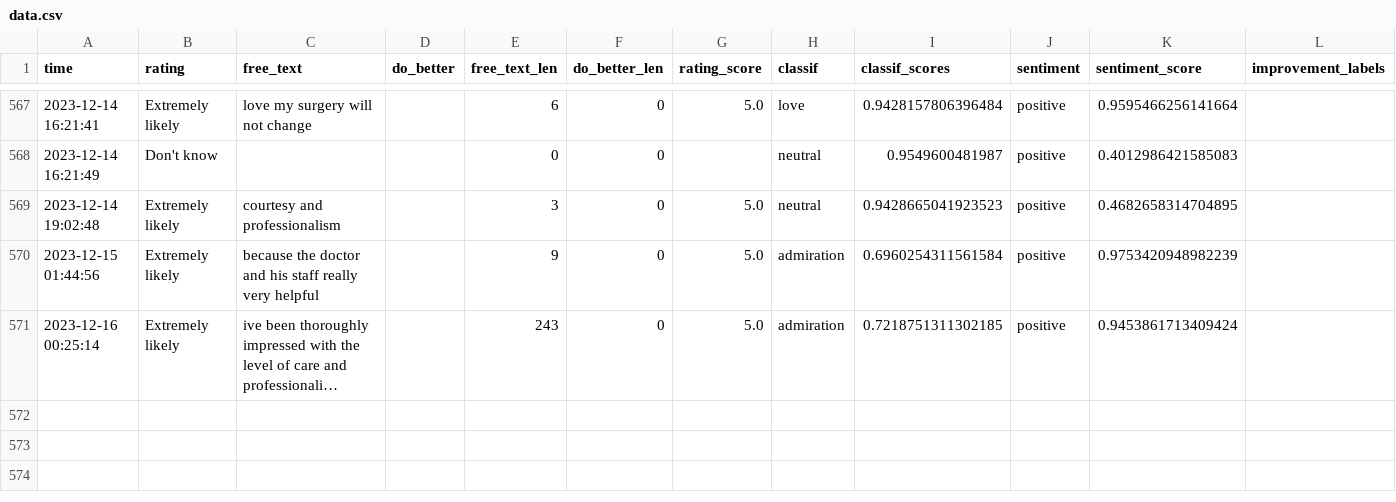
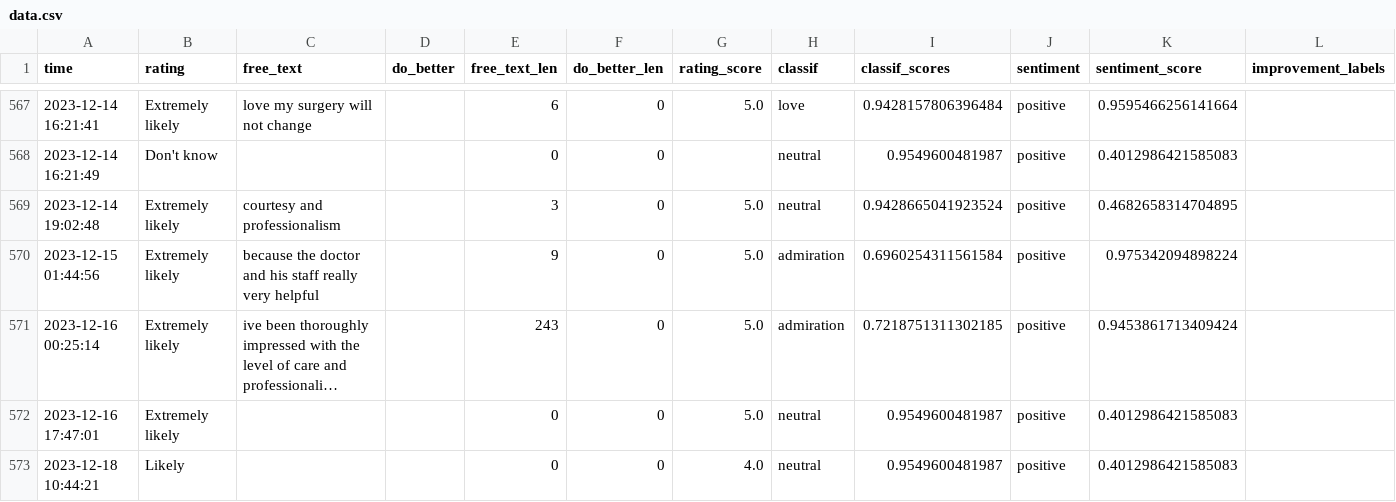
Before and after one commit to janduplessis883/friends-and-family-test-analysis, a CSV file: friendsfamilytest/data/data.csv, drawn as a sheet; only a part is shown, gaps mark what is left out; long unchanged cells end in …; the diff names each change by its address in the sheet, - before the commit and + after, or states it on an @@ line.

Commit message:
Automated commit via Python script - 2023-12-18 18:42

```diff
--- a/friendsfamilytest/data/data.csv
+++ b/friendsfamilytest/data/data.csv
-I569 (classif_scores): 0.9428665041923523
+I569 (classif_scores): 0.9428665041923524
-K570 (sentiment_score): 0.9753420948982239
+K570 (sentiment_score): 0.975342094898224
+row 572: 2023-12-16 17:47:01 | Extremely likely |  |  | 0 | 0 | 5.0 | neutral | 0.9549600481987 | positive | 0.4012986421585083
+row 573: 2023-12-18 10:44:21 | Likely |  |  | 0 | 0 | 4.0 | neutral | 0.9549600481987 | positive | 0.4012986421585083
```
